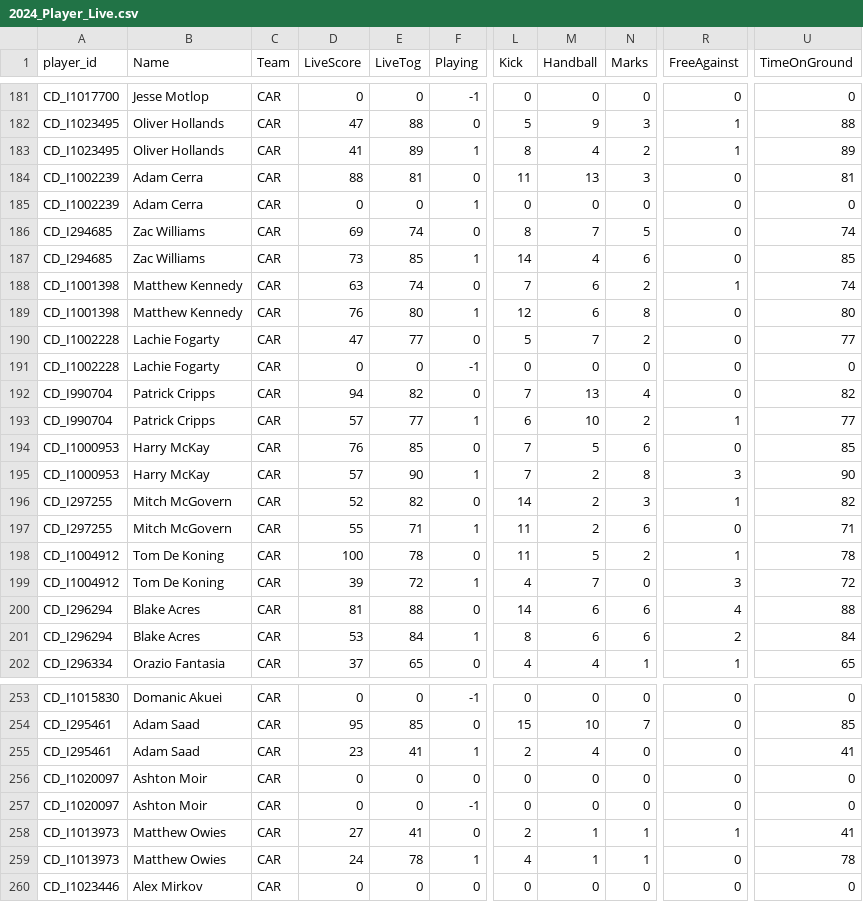
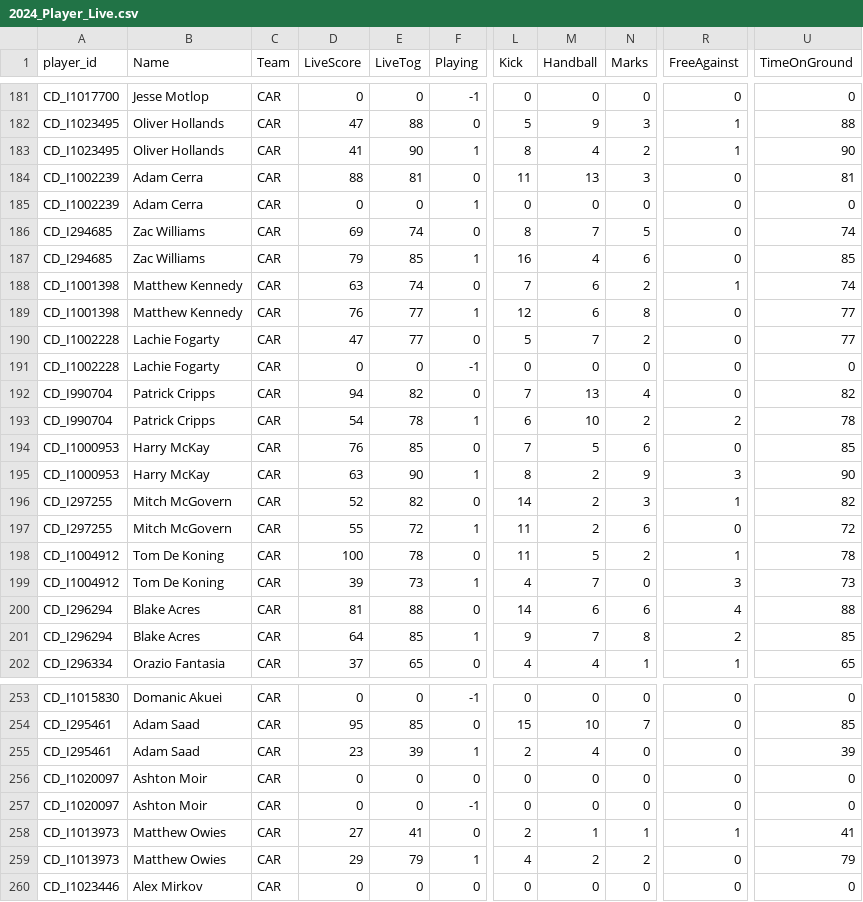
Before and after one commit to cigamsarierom/data-2024_RETLOB, a CSV file: 2024_Player_Live.csv, drawn as a sheet; only a part is shown, gaps mark what is left out; the diff covers the shown part only; the diff names each change by its address in the sheet, - before the commit and + after, or states it on an @@ line.

Commit message:
commit from DW at 2024-04-13 18:47:48.873431

```diff
--- a/2024_Player_Live.csv
+++ b/2024_Player_Live.csv
-E183 (LiveTog): 89
+E183 (LiveTog): 90
-U183 (TimeOnGround): 89
+U183 (TimeOnGround): 90
-D187 (LiveScore): 73
+D187 (LiveScore): 79
-L187 (Kick): 14
+L187 (Kick): 16
-E189 (LiveTog): 80
+E189 (LiveTog): 77
-U189 (TimeOnGround): 80
+U189 (TimeOnGround): 77
-D193 (LiveScore): 57
+D193 (LiveScore): 54
-E193 (LiveTog): 77
+E193 (LiveTog): 78
-R193 (FreeAgainst): 1
+R193 (FreeAgainst): 2
-U193 (TimeOnGround): 77
+U193 (TimeOnGround): 78
-D195 (LiveScore): 57
+D195 (LiveScore): 63
-L195 (Kick): 7
+L195 (Kick): 8
-N195 (Marks): 8
+N195 (Marks): 9
-E197 (LiveTog): 71
+E197 (LiveTog): 72
-U197 (TimeOnGround): 71
+U197 (TimeOnGround): 72
-E199 (LiveTog): 72
+E199 (LiveTog): 73
-U199 (TimeOnGround): 72
+U199 (TimeOnGround): 73
-D201 (LiveScore): 53
+D201 (LiveScore): 64
-E201 (LiveTog): 84
+E201 (LiveTog): 85
-L201 (Kick): 8
+L201 (Kick): 9
-M201 (Handball): 6
+M201 (Handball): 7
-N201 (Marks): 6
+N201 (Marks): 8
-U201 (TimeOnGround): 84
+U201 (TimeOnGround): 85
-E255 (LiveTog): 41
+E255 (LiveTog): 39
-U255 (TimeOnGround): 41
+U255 (TimeOnGround): 39
-D259 (LiveScore): 24
+D259 (LiveScore): 29
-E259 (LiveTog): 78
+E259 (LiveTog): 79
-M259 (Handball): 1
+M259 (Handball): 2
-N259 (Marks): 1
+N259 (Marks): 2
-U259 (TimeOnGround): 78
+U259 (TimeOnGround): 79
```
Also changed, not shown: 93 edited cells elsewhere in this file.
